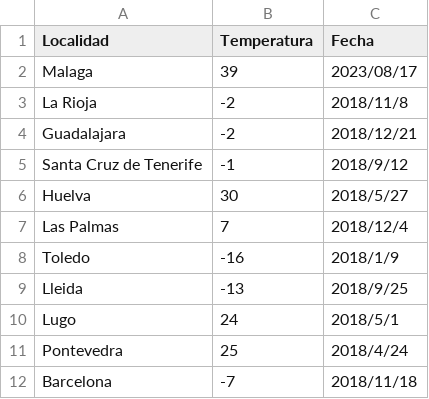
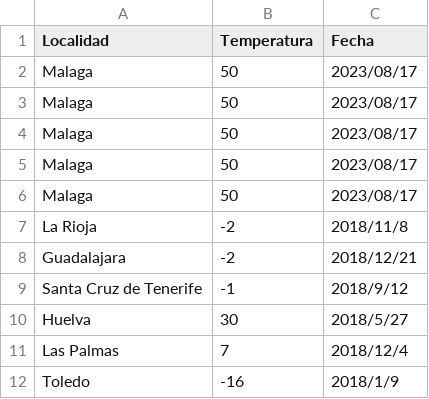
Before and after one commit to anaruedaguiu/Backend-Bosonit, a CSV file: block17-spring-batch/src/main/resources/prueba.csv, drawn as a sheet; only a part is shown; the shorter side is filled out with more unchanged rows.

```diff
--- a/block17-spring-batch/src/main/resources/prueba.csv
+++ b/block17-spring-batch/src/main/resources/prueba.csv
@@ -1,3 +1,7 @@
 Localidad,Temperatura,Fecha
-Malaga,39,2023/08/17
+Malaga,50,2023/08/17
+Malaga,50,2023/08/17
+Malaga,50,2023/08/17
+Malaga,50,2023/08/17
+Malaga,50,2023/08/17
 La Rioja,-2,2018/11/8
```
Also changed, not shown: block17-spring-batch/REGISTROS_ERRORES.csv, 7 other files.
